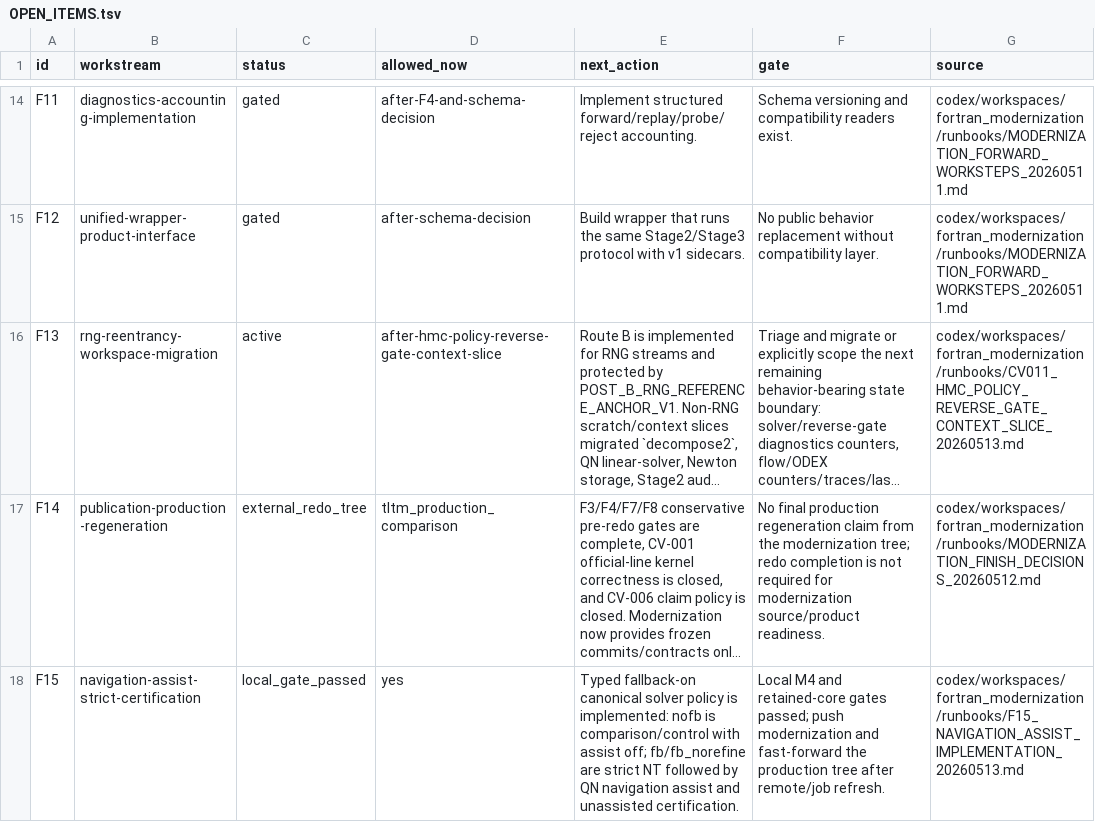
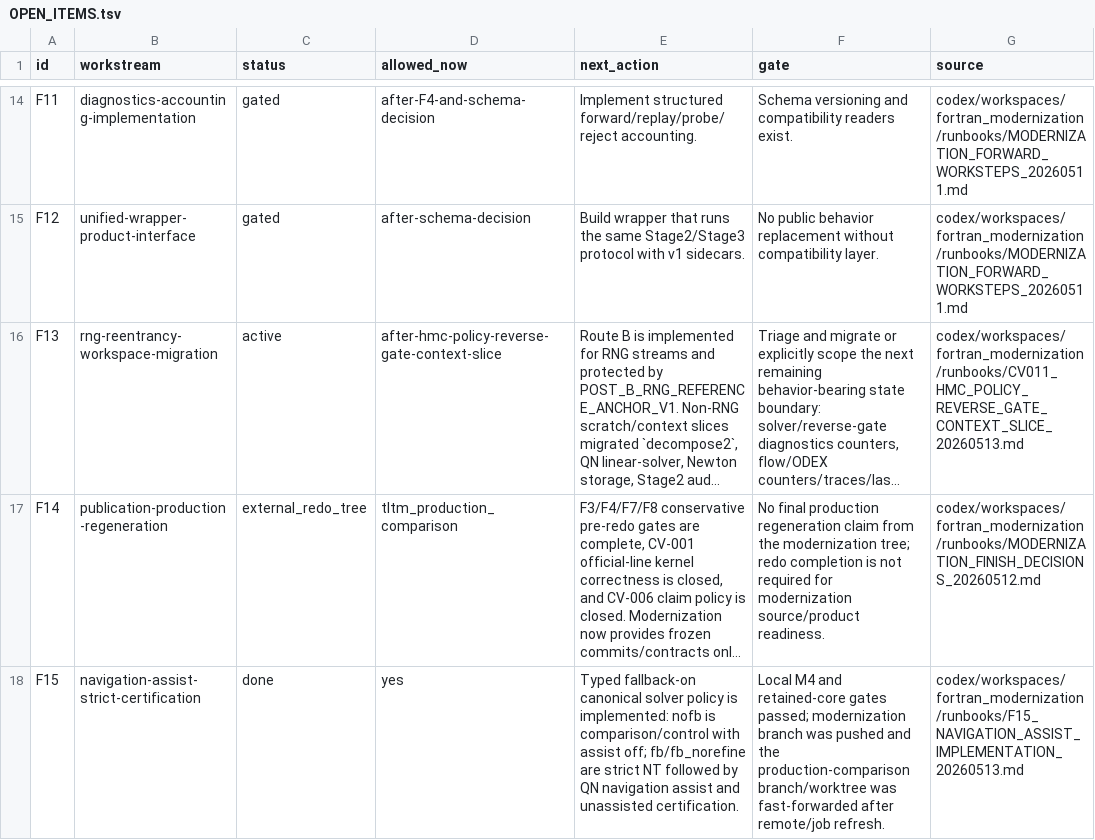
Before and after one commit to C-Y-Chou/generalized-thimble-hmc, a TSV file: codex/workspaces/fortran_modernization/state/OPEN_ITEMS.tsv, drawn as a sheet; only a part is shown, gaps mark what is left out; long unchanged cells end in …; the diff names each change by its address in the sheet, - before the commit and + after, or states it on an @@ line.

Commit message:
Record production sync for solver assist policy

```diff
--- a/codex/workspaces/fortran_modernization/state/OPEN_ITEMS.tsv
+++ b/codex/workspaces/fortran_modernization/state/OPEN_ITEMS.tsv
-C18 (status): local_gate_passed
+C18 (status): done
-F18 (gate): …gates passed; push modernization and fast-forward the production tree after remote/job…
+F18 (gate): …gates passed; modernization branch was pushed and the production-comparison branch/worktree was fast-forwarded after remote/job…
```
Also changed, not shown: codex/state/OPEN_ITEMS.tsv, codex/state/WORKTREES.tsv, 7 other files.
